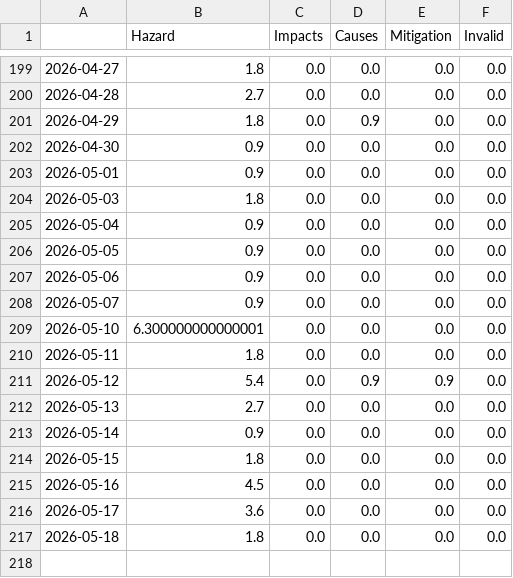
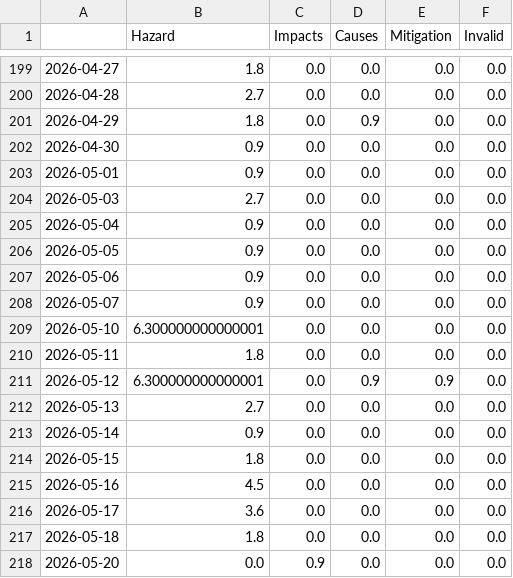
Before and after one commit to tlais147-physgeo01/snowIceIsComing, a CSV file: csv/topics_date.csv, drawn as a sheet; only a part is shown, gaps mark what is left out.

```diff
--- a/csv/topics_date.csv
+++ b/csv/topics_date.csv
@@ -203,3 +203,3 @@
 2026-05-01,0.9,0.0,0.0,0.0,0.0
-2026-05-03,1.8,0.0,0.0,0.0,0.0
+2026-05-03,2.7,0.0,0.0,0.0,0.0
 2026-05-04,0.9,0.0,0.0,0.0,0.0
@@ -210,3 +210,3 @@
 2026-05-11,1.8,0.0,0.0,0.0,0.0
-2026-05-12,5.4,0.0,0.9,0.9,0.0
+2026-05-12,6.300000000000001,0.0,0.9,0.9,0.0
 2026-05-13,2.7,0.0,0.0,0.0,0.0
@@ -217 +217,2 @@
 2026-05-18,1.8,0.0,0.0,0.0,0.0
+2026-05-20,0.0,0.9,0.0,0.0,0.0
```
Also changed, not shown: 5 other files.
